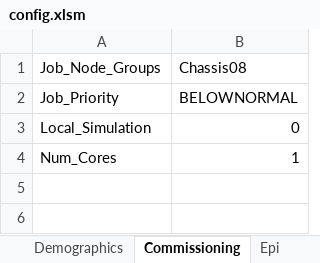
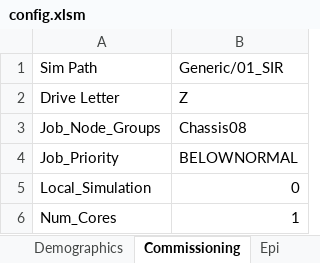
Before and after one commit to InstituteforDiseaseModeling/EMOD-Typhoid, an Excel workbook: Regression/Scenarios/Generic/01_SIR/config.xlsm, sheet Commissioning, drawn as a sheet; values as stored, in another font and other column widths than the file's, no borders; the diff names each change by its address in the sheet, - before the commit and + after, or states it on an @@ line.

```diff
--- a/Regression/Scenarios/Generic/01_SIR/config.xlsm (sheet Commissioning)
+++ b/Regression/Scenarios/Generic/01_SIR/config.xlsm (sheet Commissioning)
+row 1: Sim Path | Generic/01_SIR
+row 2: Drive Letter | Z
```
Also changed, not shown: sheet CONTROL, other sheet tabs.
